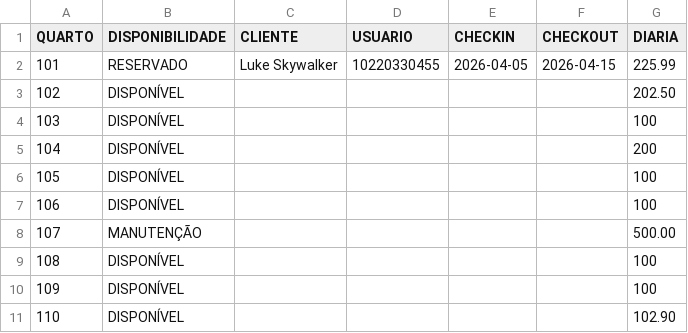
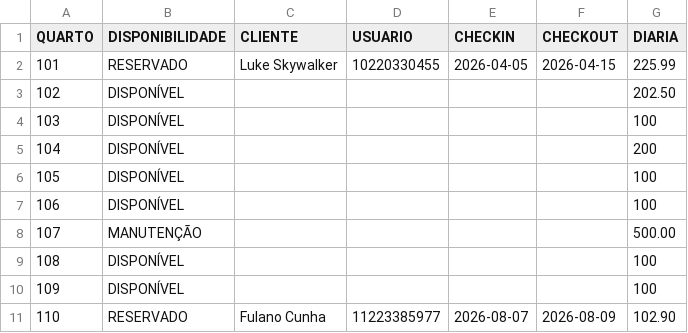
Before and after one commit to Laginho/hospedagem-hotel-PS-RAITec, a CSV file: data/quartos.csv, drawn as a sheet.

```diff
--- a/data/quartos.csv
+++ b/data/quartos.csv
@@ -10,2 +10,2 @@ QUARTO,DISPONIBILIDADE,CLIENTE,USUARIO,CHECKIN,CHECKOUT,DIARIA
 109,DISPONÍVEL,,,,,100
-110,DISPONÍVEL,,,,,102.90
+110,RESERVADO,Fulano Cunha,11223385977,2026-08-07,2026-08-09,102.90
```
Also changed, not shown: data/credenciais.csv, 3 other files.
